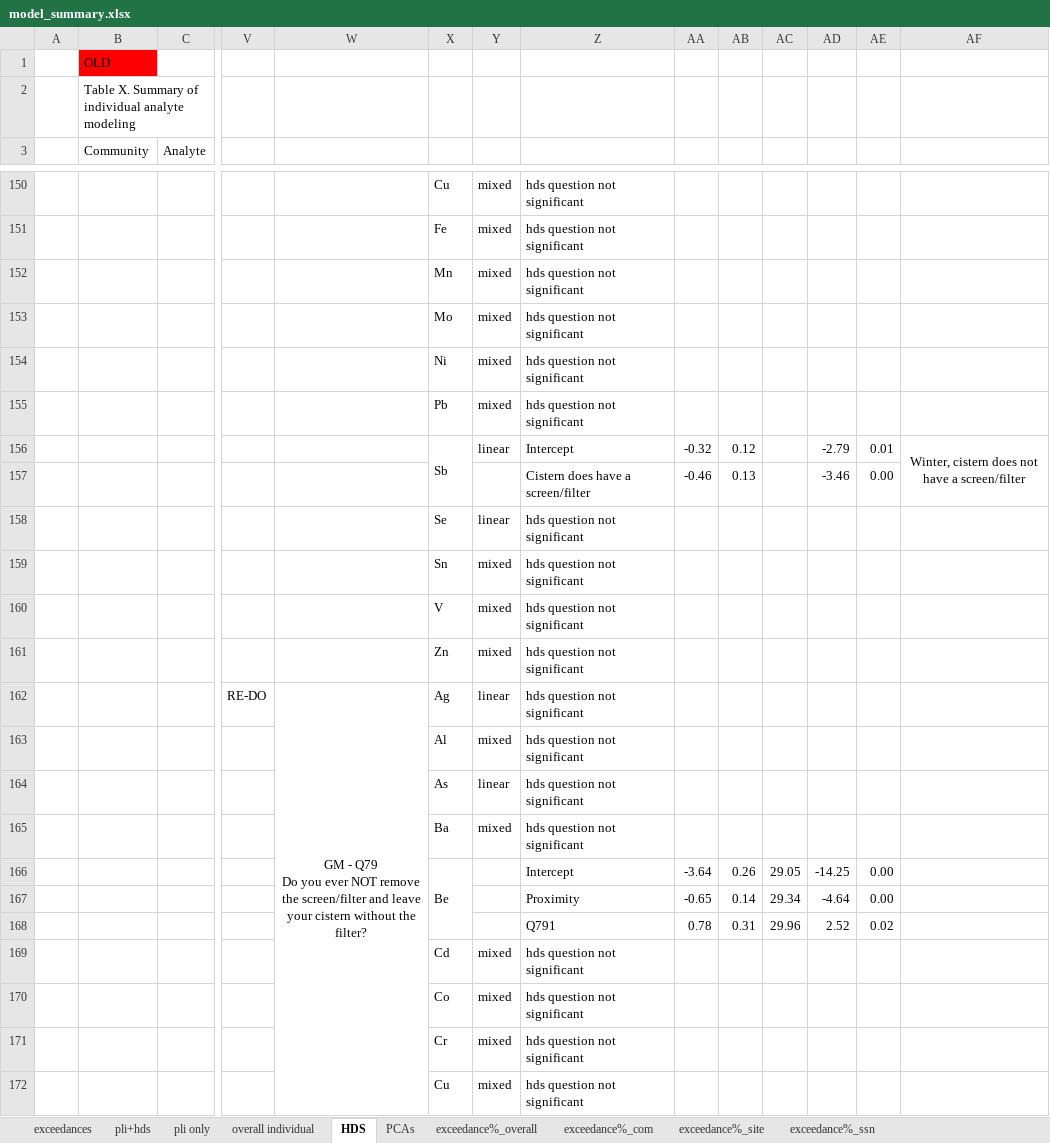
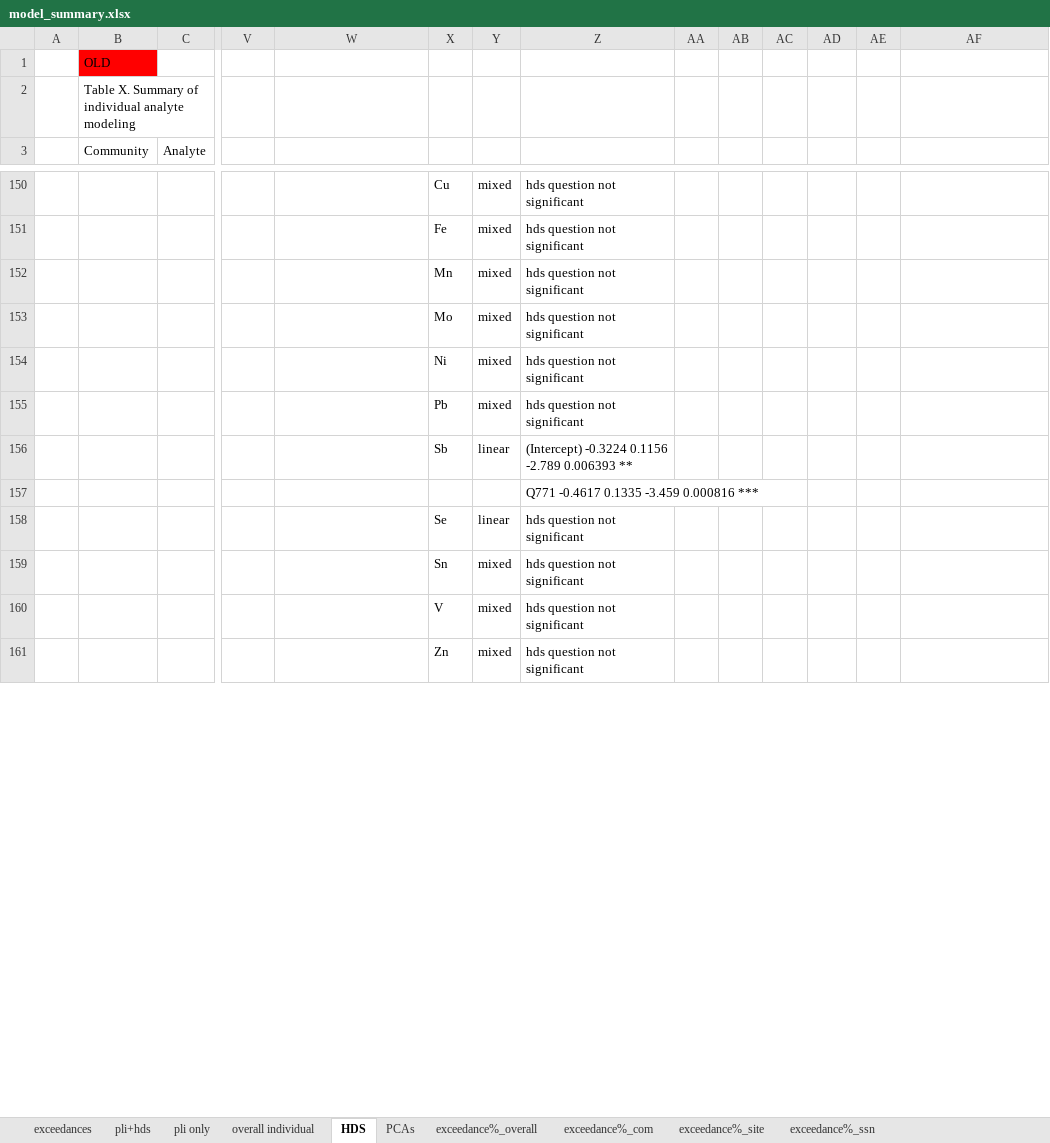
Before and after one commit to GChukwuonye/project-harvest, an Excel workbook: Figures/summaries_csvs/model_summary.xlsx, sheet HDS, drawn as a sheet; only a part is shown, gaps mark what is left out; values as stored, in another font and other column widths than the file's, no borders; removed rows and columns are numbered as before the commit, all else as after; rows hold the shown columns only; ↵ is a line break in a cell; the diff covers the shown part only; the diff names each change by its address in the sheet, - before the commit and + after, or states it on an @@ line.

Commit message:
Revert "hds indivudal models"
This reverts commit 01607cc42937a149db4c78b71d9ffa87360fe0ca.

```diff
--- a/Figures/summaries_csvs/model_summary.xlsx (sheet HDS)
+++ b/Figures/summaries_csvs/model_summary.xlsx (sheet HDS)
-row 156:  |  |  |  |  | Sb | linear | Intercept | -0.32 | 0.12 |  | -2.79 | 0.01 | Winter, cistern does not have a screen/filter
-row 157:  |  |  |  |  |  |  | Cistern does have a screen/filter | -0.46 | 0.13 |  | -3.46 | 0.00
+row 156:  |  |  |  |  | Sb | linear | (Intercept) -0.3224 0.1156 -2.789 0.006393 **
+row 157:  |  |  |  |  |  |  | Q771 -0.4617 0.1335 -3.459 0.000816 ***
-row 162:  |  |  | RE-DO | GM - Q79 ↵ Do you ever NOT remove the screen/filter and leave your cistern without the filter? | Ag | linear | hds question not significant
-row 163:  |  |  |  |  | Al | mixed | hds question not significant
-row 164:  |  |  |  |  | As | linear | hds question not significant
-row 165:  |  |  |  |  | Ba | mixed | hds question not significant
-row 166:  |  |  |  |  | Be |  | Intercept | -3.64 | 0.26 | 29.05 | -14.25 | 0.00
-row 167:  |  |  |  |  |  |  | Proximity | -0.65 | 0.14 | 29.34 | -4.64 | 0.00
-row 168:  |  |  |  |  |  |  | Q791 | 0.78 | 0.31 | 29.96 | 2.52 | 0.02
-row 169:  |  |  |  |  | Cd | mixed | hds question not significant
-row 170:  |  |  |  |  | Co | mixed | hds question not significant
-row 171:  |  |  |  |  | Cr | mixed | hds question not significant
-row 172:  |  |  |  |  | Cu | mixed | hds question not significant
```
Also changed, not shown: 48 added rows, 20 removed rows and 7 edited cells elsewhere in this sheet, 3 other files.
